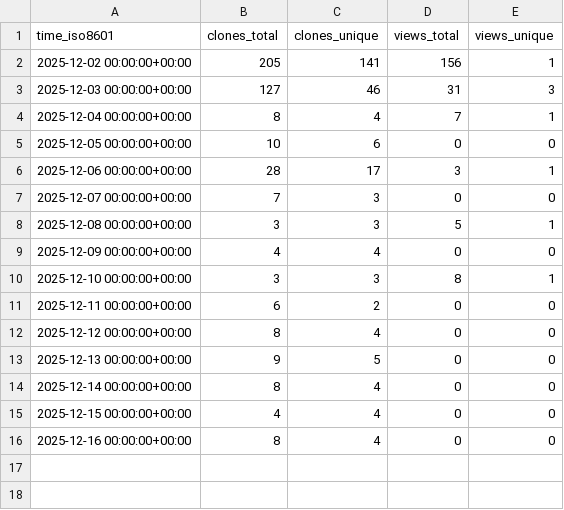
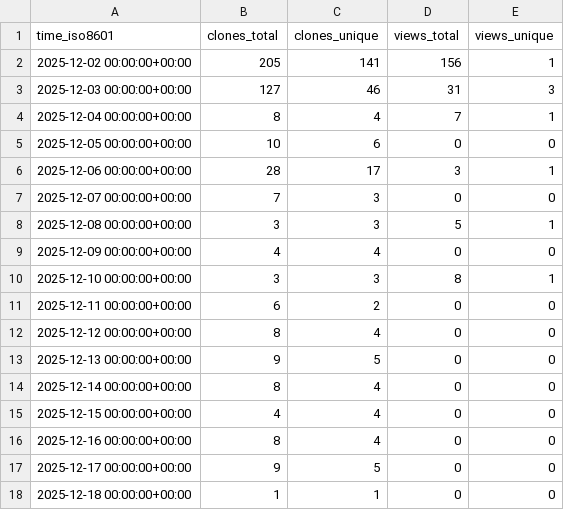
Before and after one commit to ErnakovichLab/PicarroLicorLoopCode, a CSV file: ErnakovichLab/PicarroLicorLoopCode/ghrs-data/views_clones_aggregate.csv, drawn as a sheet.

```diff
--- a/ErnakovichLab/PicarroLicorLoopCode/ghrs-data/views_clones_aggregate.csv
+++ b/ErnakovichLab/PicarroLicorLoopCode/ghrs-data/views_clones_aggregate.csv
@@ -16 +16,3 @@ time_iso8601,clones_total,clones_unique,views_total,views_unique
 2025-12-16 00:00:00+00:00,8,4,0,0
+2025-12-17 00:00:00+00:00,9,5,0,0
+2025-12-18 00:00:00+00:00,1,1,0,0
```
Also changed, not shown: 1 other file.
